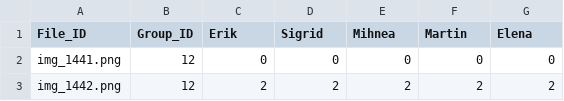
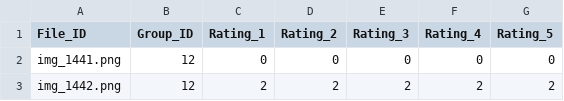
Before and after one commit to mihnea2020/2025-FYP-Assignment, a CSV file: result/result.csv, drawn as a sheet; only a part is shown.

Commit message:
Update result.csv

```diff
--- a/result/result.csv
+++ b/result/result.csv
@@ -1,2 +1,2 @@
-File_ID,Group_ID,Erik, Sigrid, Mihnea, Martin, Elena
+File_ID,Group_ID,Rating_1, Rating_2, Rating_3, Rating_4, Rating_5
 img_1441.png,12,0,0,0,0,0
```
